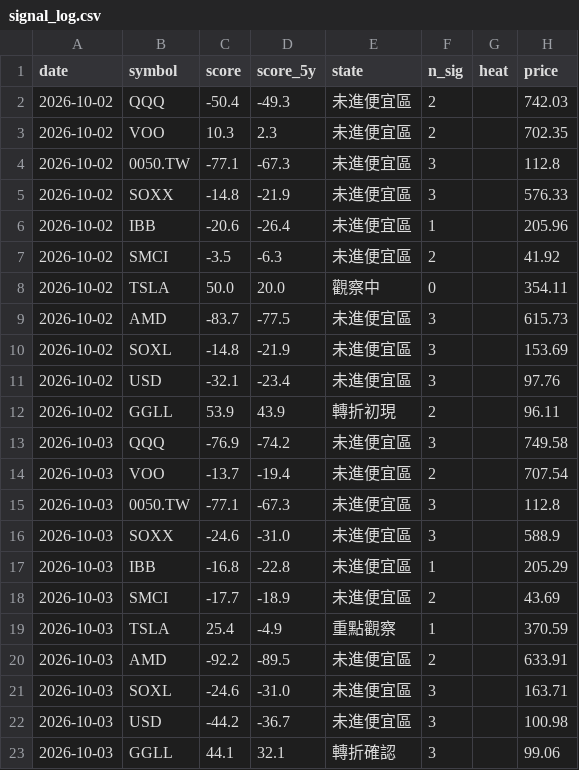
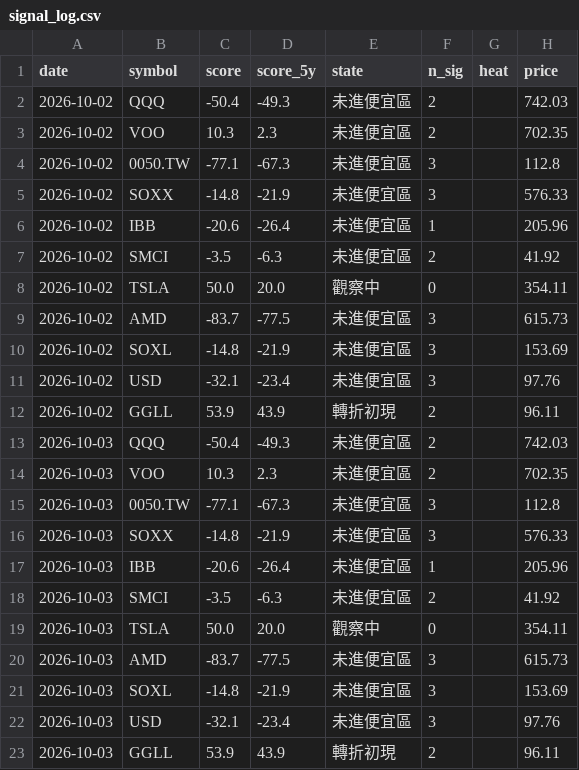
Before and after one commit to BeckWang888/cheap-dashboard, a CSV file: state/signal_log.csv, drawn as a sheet.

```diff
--- a/state/signal_log.csv
+++ b/state/signal_log.csv
@@ -12,12 +12,12 @@ date,symbol,score,score_5y,state,n_sig,heat,price
 2026-10-02,GGLL,53.9,43.9,轉折初現,2,,96.11
-2026-10-03,QQQ,-76.9,-74.2,未進便宜區,3,,749.58
-2026-10-03,VOO,-13.7,-19.4,未進便宜區,2,,707.54
+2026-10-03,QQQ,-50.4,-49.3,未進便宜區,2,,742.03
+2026-10-03,VOO,10.3,2.3,未進便宜區,2,,702.35
 2026-10-03,0050.TW,-77.1,-67.3,未進便宜區,3,,112.8
-2026-10-03,SOXX,-24.6,-31.0,未進便宜區,3,,588.9
-2026-10-03,IBB,-16.8,-22.8,未進便宜區,1,,205.29
-2026-10-03,SMCI,-17.7,-18.9,未進便宜區,2,,43.69
-2026-10-03,TSLA,25.4,-4.9,重點觀察,1,,370.59
-2026-10-03,AMD,-92.2,-89.5,未進便宜區,2,,633.91
-2026-10-03,SOXL,-24.6,-31.0,未進便宜區,3,,163.71
-2026-10-03,USD,-44.2,-36.7,未進便宜區,3,,100.98
-2026-10-03,GGLL,44.1,32.1,轉折確認,3,,99.06
+2026-10-03,SOXX,-14.8,-21.9,未進便宜區,3,,576.33
+2026-10-03,IBB,-20.6,-26.4,未進便宜區,1,,205.96
+2026-10-03,SMCI,-3.5,-6.3,未進便宜區,2,,41.92
+2026-10-03,TSLA,50.0,20.0,觀察中,0,,354.11
+2026-10-03,AMD,-83.7,-77.5,未進便宜區,3,,615.73
+2026-10-03,SOXL,-14.8,-21.9,未進便宜區,3,,153.69
+2026-10-03,USD,-32.1,-23.4,未進便宜區,3,,97.76
+2026-10-03,GGLL,53.9,43.9,轉折初現,2,,96.11
```
Also changed, not shown: 1 other file.
